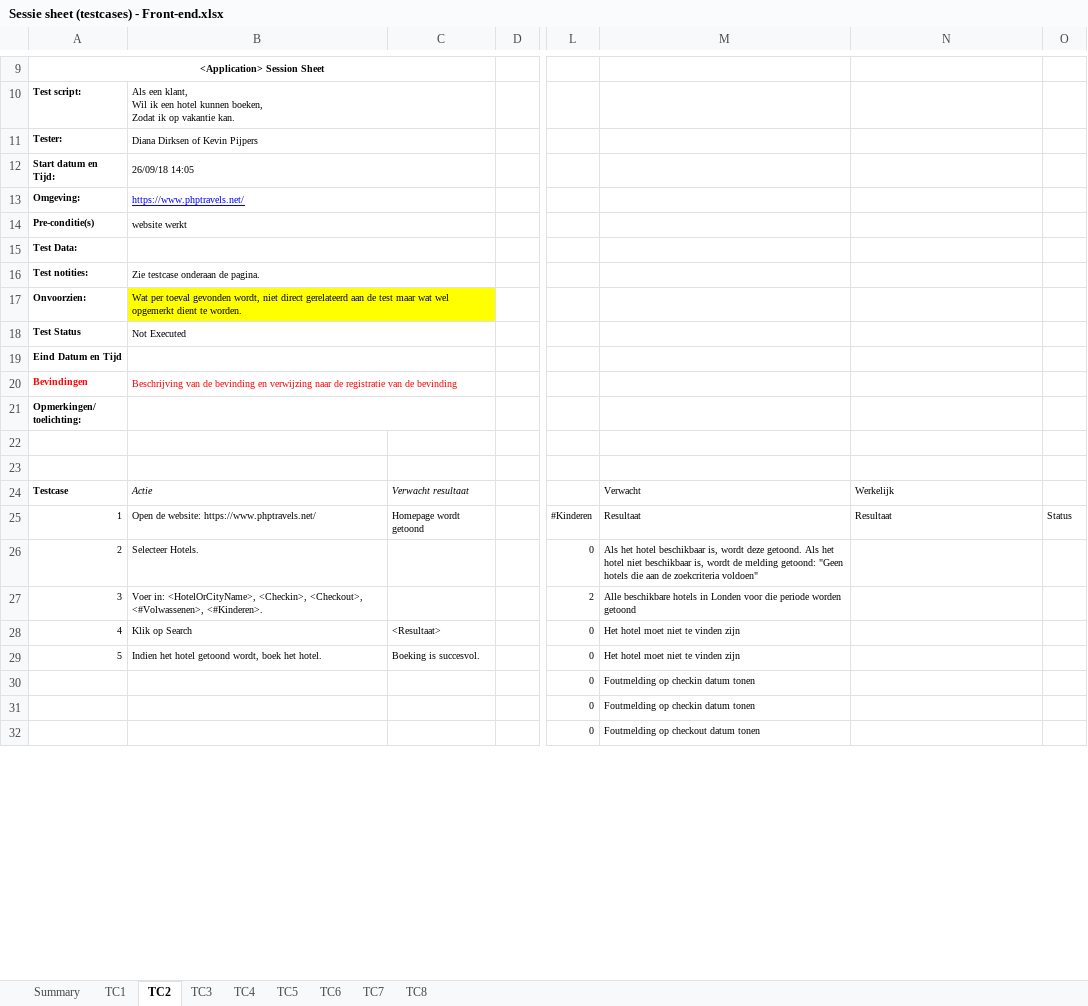
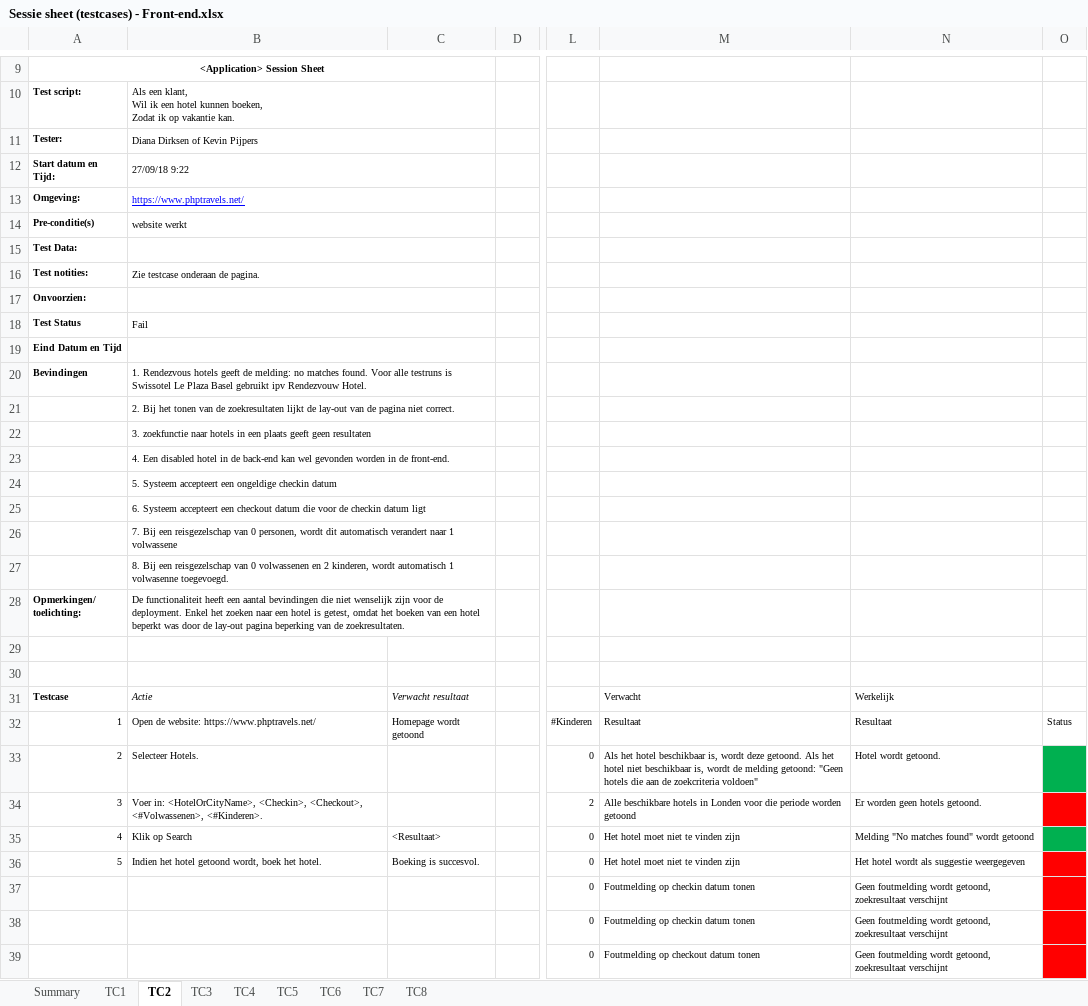
Before and after one commit to kevin-pi/IntegratedTravelWebsite, an Excel workbook: Sessie sheet (testcases) - Front-end.xlsx, sheet TC2, drawn as a sheet; only a part is shown, gaps mark what is left out; values as stored, in another font and other column widths than the file's, no borders; removed rows and columns are numbered as before the commit, all else as after; rows hold the shown columns only; ↵ is a line break in a cell; the diff covers the shown part only; the diff names each change by its address in the sheet, - before the commit and + after, or states it on an @@ line.

Commit message:
Add files via upload

```diff
--- a/Sessie sheet (testcases) - Front-end.xlsx (sheet TC2)
+++ b/Sessie sheet (testcases) - Front-end.xlsx (sheet TC2)
-B12: 26/09/18 14:05
+B12: 27/09/18 9:22
-row 17: Onvoorzien: | Wat per toeval gevonden wordt, niet direct gerelateerd aan de test maar wat wel opgemerkt dient te worden.
-row 18: Test Status | Not Executed
@@ column A renumbered between rows 17 and 19 @@
-A18:B18 text colour: #FF0000
+A18:B18 text colour: black
-B18: Beschrijving van de bevinding en verwijzing naar de registratie van de bevinding
+B18: Fail
+row 20: Bevindingen | 1. Rendezvous hotels geeft de melding: no matches found. Voor alle testruns is Swissotel Le Plaza Basel gebruikt ipv Rendezvouw Hotel.
+row 21:  | 2. Bij het tonen van de zoekresultaten lijkt de lay-out van de pagina niet correct.
+row 22:  | 3. zoekfunctie naar hotels in een plaats geeft geen resultaten
+row 23:  | 4. Een disabled hotel in de back-end kan wel gevonden worden in de front-end.
+row 24:  | 5. Systeem accepteert een ongeldige checkin datum
+row 25:  | 6. Systeem accepteert een checkout datum die voor de checkin datum ligt
+row 26:  | 7. Bij een reisgezelschap van 0 personen, wordt dit automatisch verandert naar 1 volwassene
+row 27:  | 8. Bij een reisgezelschap van 0 volwassenen en 2 kinderen, wordt automatisch 1 volwasenne toegevoegd.
+row 28: Opmerkingen/ ↵ toelichting: | De functionaliteit heeft een aantal bevindingen die niet wenselijk zijn voor de deployment. Enkel het zoeken naar een hotel is getest, omdat het boeken van een hotel beperkt was door de lay-out pagina beperking van de zoekresultaten.
-N33: (empty)
+N33: Hotel wordt getoond.
-O33 fill: none
+O33 fill: #00B050
-N34: (empty)
+N34: Er worden geen hotels getoond.
-O34 fill: none
+O34 fill: #FF0000
-N35: (empty)
+N35: Melding "No matches found" wordt getoond
-O35 fill: none
+O35 fill: #00B050
-N36: (empty)
+N36: Het hotel wordt als suggestie weergegeven
-O36:O39 fill: none
+O36:O39 fill: #FF0000
-N37:N39: (empty)
+N37:N39: Geen foutmelding wordt getoond, zoekresultaat verschijnt
```
Also changed, not shown: 11 edited cells and cell formats elsewhere in this sheet, sheet TC4.
